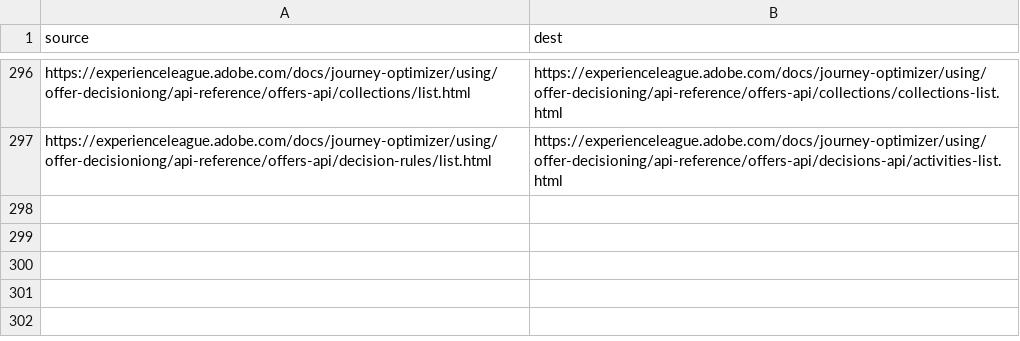
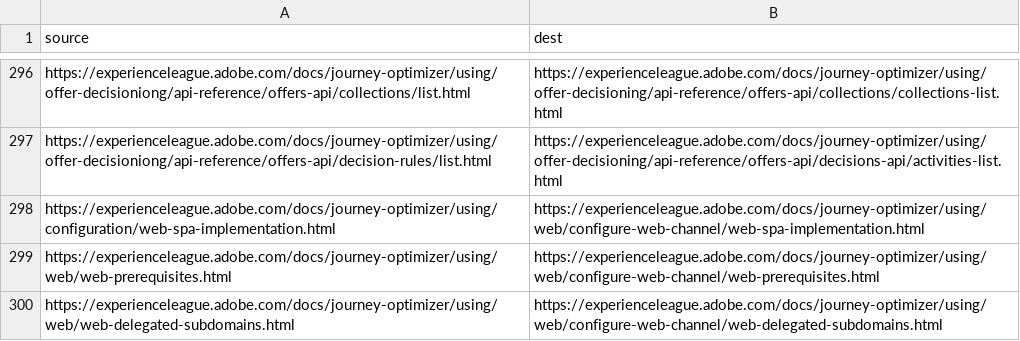
Before and after one commit to AdobeDocs/journey-optimizer.ko-KR, a CSV file: redirects.csv, drawn as a sheet; only a part is shown, gaps mark what is left out.

Commit message:
Sync non localizable files for core commit fe295f020934893cbe90ba987742b5f9d3931158

```diff
--- a/redirects.csv
+++ b/redirects.csv
@@ -297 +297,4 @@ https://experienceleague.adobe.com/docs/journey-optimizer/using/offer-decisionio
 https://experienceleague.adobe.com/docs/journey-optimizer/using/offer-decisioniong/api-reference/offers-api/decision-rules/list.html,https://experienceleague.adobe.com/docs/journey-optimizer/using/offer-decisioning/api-reference/offers-api/decisions-api/activities-list.html
+https://experienceleague.adobe.com/docs/journey-optimizer/using/configuration/web-spa-implementation.html,https://experienceleague.adobe.com/docs/journey-optimizer/using/web/configure-web-channel/web-spa-implementation.html
+https://experienceleague.adobe.com/docs/journey-optimizer/using/web/web-prerequisites.html,https://experienceleague.adobe.com/docs/journey-optimizer/using/web/configure-web-channel/web-prerequisites.html
+https://experienceleague.adobe.com/docs/journey-optimizer/using/web/web-delegated-subdomains.html,https://experienceleague.adobe.com/docs/journey-optimizer/using/web/configure-web-channel/web-delegated-subdomains.html
```
